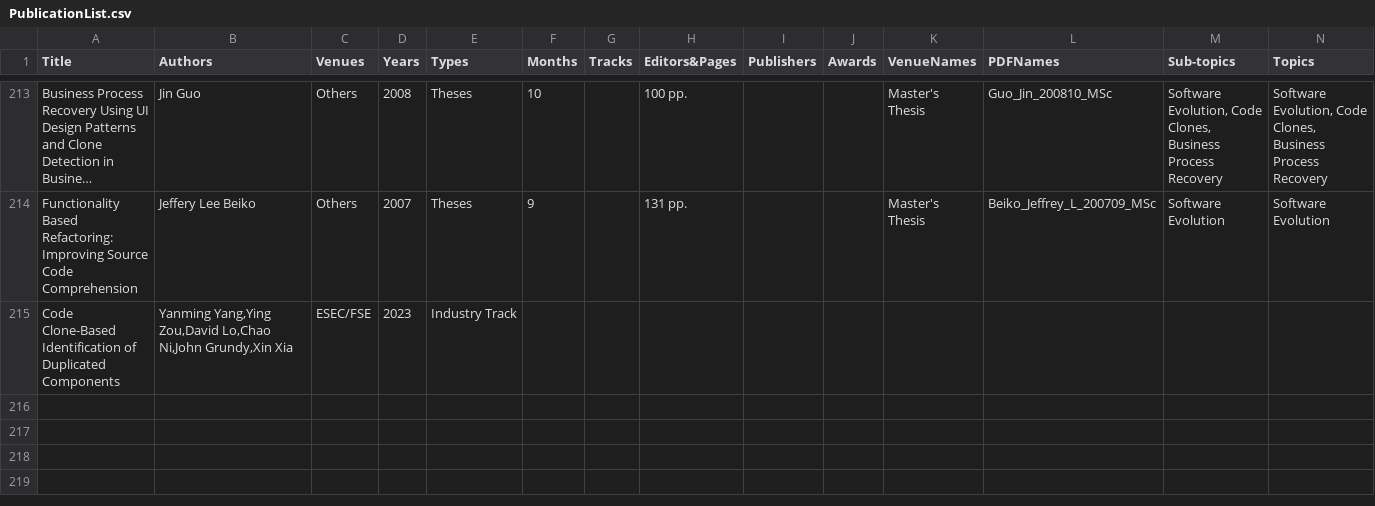
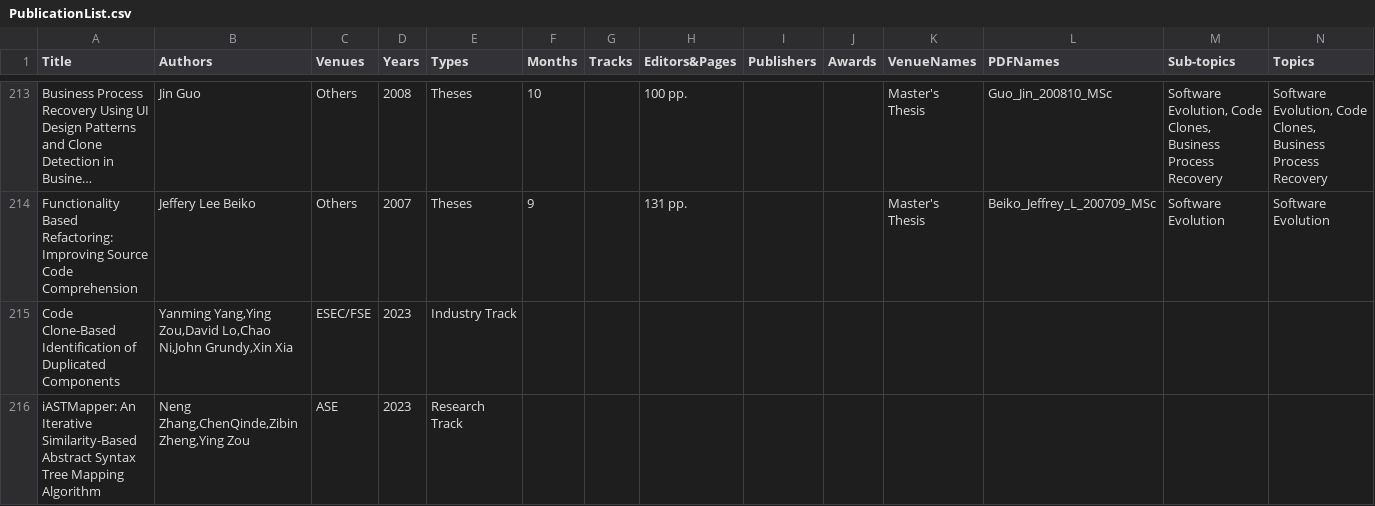
Before and after one commit to seal-queensu/seal-queensu.github.io, a CSV file: publications/PublicationList.csv, drawn as a sheet; only a part is shown, gaps mark what is left out; long unchanged cells end in …; rows hold the shown columns only; the diff names each change by its address in the sheet, - before the commit and + after, or states it on an @@ line.

Commit message:
Update PublicationList.csv

```diff
--- a/publications/PublicationList.csv
+++ b/publications/PublicationList.csv
+row 216: iASTMapper: An Iterative Similarity-Based Abstract Syntax Tree Mapping Algorithm | Neng Zhang,ChenQinde,Zibin Zheng,Ying Zou | ASE | 2023 | Research Track
```
